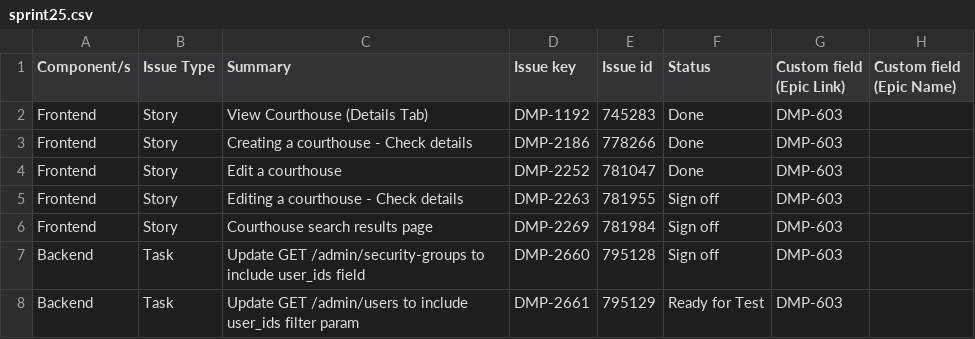
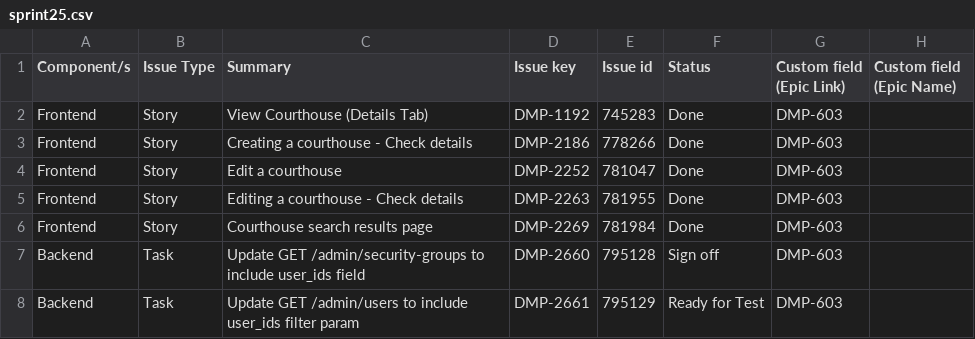
Before and after one commit to davet1985/darts-sprint-review, a CSV file: sprint25.csv, drawn as a sheet; only a part is shown.

Commit message:
Final report

```diff
--- a/sprint25.csv
+++ b/sprint25.csv
@@ -4,4 +4,4 @@ Frontend|Story|Creating a courthouse - Check details|DMP-2186|778266|Done|DMP-60
 Frontend|Story|Edit a courthouse|DMP-2252|781047|Done|DMP-603|
-Frontend|Story|Editing a courthouse - Check details|DMP-2263|781955|Sign off|DMP-603|
-Frontend|Story|Courthouse search results page|DMP-2269|781984|Sign off|DMP-603|
+Frontend|Story|Editing a courthouse - Check details|DMP-2263|781955|Done|DMP-603|
+Frontend|Story|Courthouse search results page|DMP-2269|781984|Done|DMP-603|
 Backend |Task|Update GET /admin/security-groups to include user_ids field|DMP-2660|795128|Sign off|DMP-603|
```
